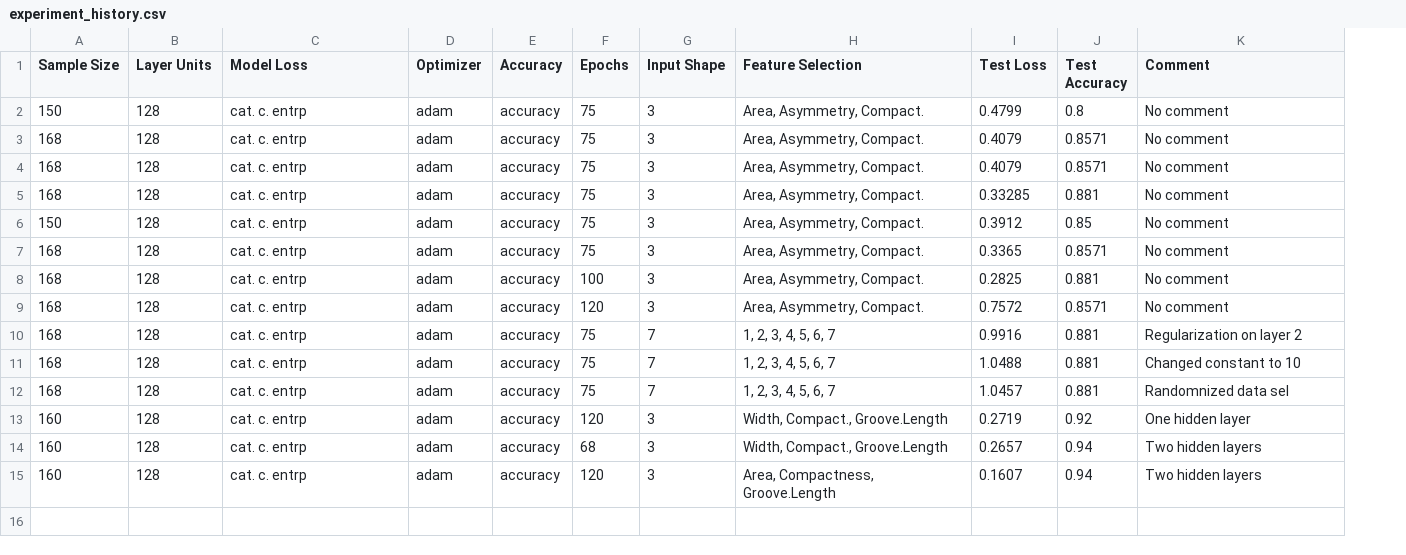
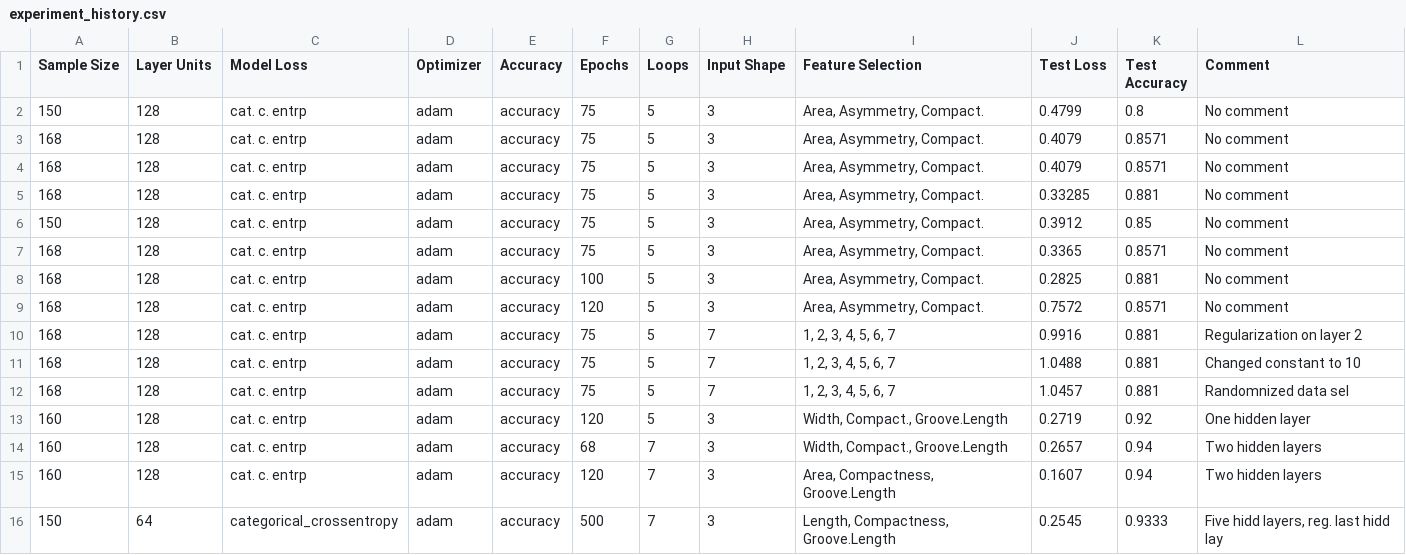
Before and after one commit to Dylan531/WheatSeedsML, a CSV file: experiment_history.csv, drawn as a sheet; the diff names each change by its address in the sheet, - before the commit and + after, or states it on an @@ line.

Commit message:
Ironing out the implemenation of recording loops

```diff
--- a/experiment_history.csv
+++ b/experiment_history.csv
+column G (Loops), rows 2-15: 5 | 5 | 5 | 5 | 5 | 5 | 5 | 5 | 5 | 5 | 5 | 5 | 7 | 7
+row 16: 150 | 64 | categorical_crossentropy | adam | accuracy | 500 | 7 | 3 | Length, Compactness, Groove.Length | 0.2545 | 0.9333 | Five hidd layers, reg. last hidd lay
```
Also changed, not shown: 1 other file.
